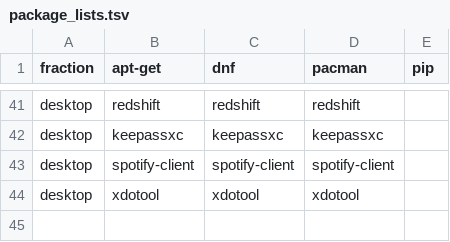
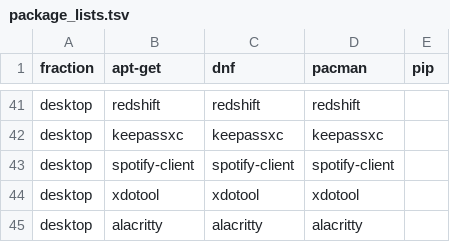
Before and after one commit to LokiLuciferase/envsetup-lite, a TSV file: config/package_lists.tsv, drawn as a sheet; only a part is shown, gaps mark what is left out; the diff names each change by its address in the sheet, - before the commit and + after, or states it on an @@ line.

Commit message:
update configs and add alacritty

```diff
--- a/config/package_lists.tsv
+++ b/config/package_lists.tsv
+row 45: desktop | alacritty | alacritty | alacritty
```
Also changed, not shown: 1 other file.
